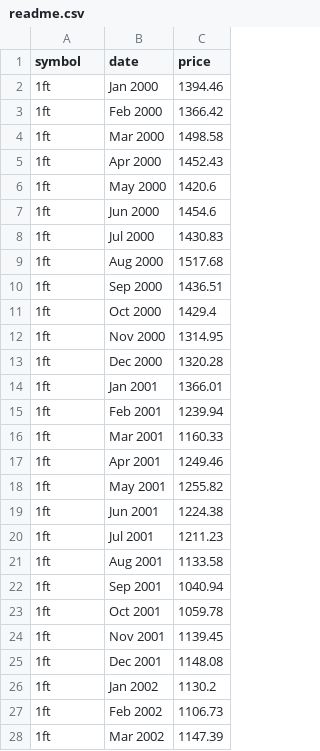
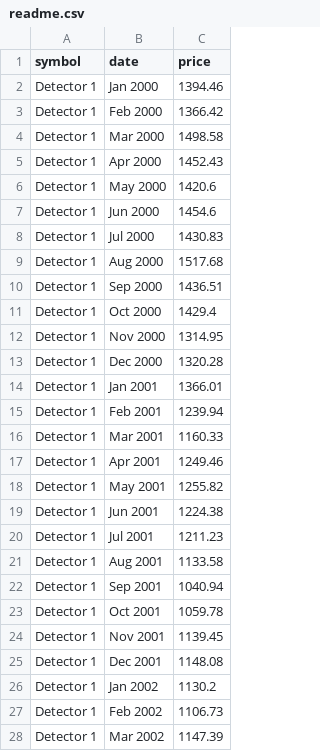
Before and after one commit to JacobMiske/JacobMiske.github.io, a CSV file: readme.csv, drawn as a sheet; only a part is shown; the diff covers the shown part only.

Commit message:
Add files via upload

```diff
--- a/readme.csv
+++ b/readme.csv
@@ -1,28 +1,28 @@
 symbol,date,price
-1ft,Jan 2000,1394.46
-1ft,Feb 2000,1366.42
-1ft,Mar 2000,1498.58
-1ft,Apr 2000,1452.43
-1ft,May 2000,1420.6
-1ft,Jun 2000,1454.6
-1ft,Jul 2000,1430.83
-1ft,Aug 2000,1517.68
-1ft,Sep 2000,1436.51
-1ft,Oct 2000,1429.4
-1ft,Nov 2000,1314.95
-1ft,Dec 2000,1320.28
-1ft,Jan 2001,1366.01
-1ft,Feb 2001,1239.94
-1ft,Mar 2001,1160.33
-1ft,Apr 2001,1249.46
-1ft,May 2001,1255.82
-1ft,Jun 2001,1224.38
-1ft,Jul 2001,1211.23
-1ft,Aug 2001,1133.58
-1ft,Sep 2001,1040.94
-1ft,Oct 2001,1059.78
-1ft,Nov 2001,1139.45
-1ft,Dec 2001,1148.08
-1ft,Jan 2002,1130.2
-1ft,Feb 2002,1106.73
-1ft,Mar 2002,1147.39
+Detector 1,Jan 2000,1394.46
+Detector 1,Feb 2000,1366.42
+Detector 1,Mar 2000,1498.58
+Detector 1,Apr 2000,1452.43
+Detector 1,May 2000,1420.6
+Detector 1,Jun 2000,1454.6
+Detector 1,Jul 2000,1430.83
+Detector 1,Aug 2000,1517.68
+Detector 1,Sep 2000,1436.51
+Detector 1,Oct 2000,1429.4
+Detector 1,Nov 2000,1314.95
+Detector 1,Dec 2000,1320.28
+Detector 1,Jan 2001,1366.01
+Detector 1,Feb 2001,1239.94
+Detector 1,Mar 2001,1160.33
+Detector 1,Apr 2001,1249.46
+Detector 1,May 2001,1255.82
+Detector 1,Jun 2001,1224.38
+Detector 1,Jul 2001,1211.23
+Detector 1,Aug 2001,1133.58
+Detector 1,Sep 2001,1040.94
+Detector 1,Oct 2001,1059.78
+Detector 1,Nov 2001,1139.45
+Detector 1,Dec 2001,1148.08
+Detector 1,Jan 2002,1130.2
+Detector 1,Feb 2002,1106.73
+Detector 1,Mar 2002,1147.39
```
Also changed, not shown: 96 edited cells elsewhere in this file.
